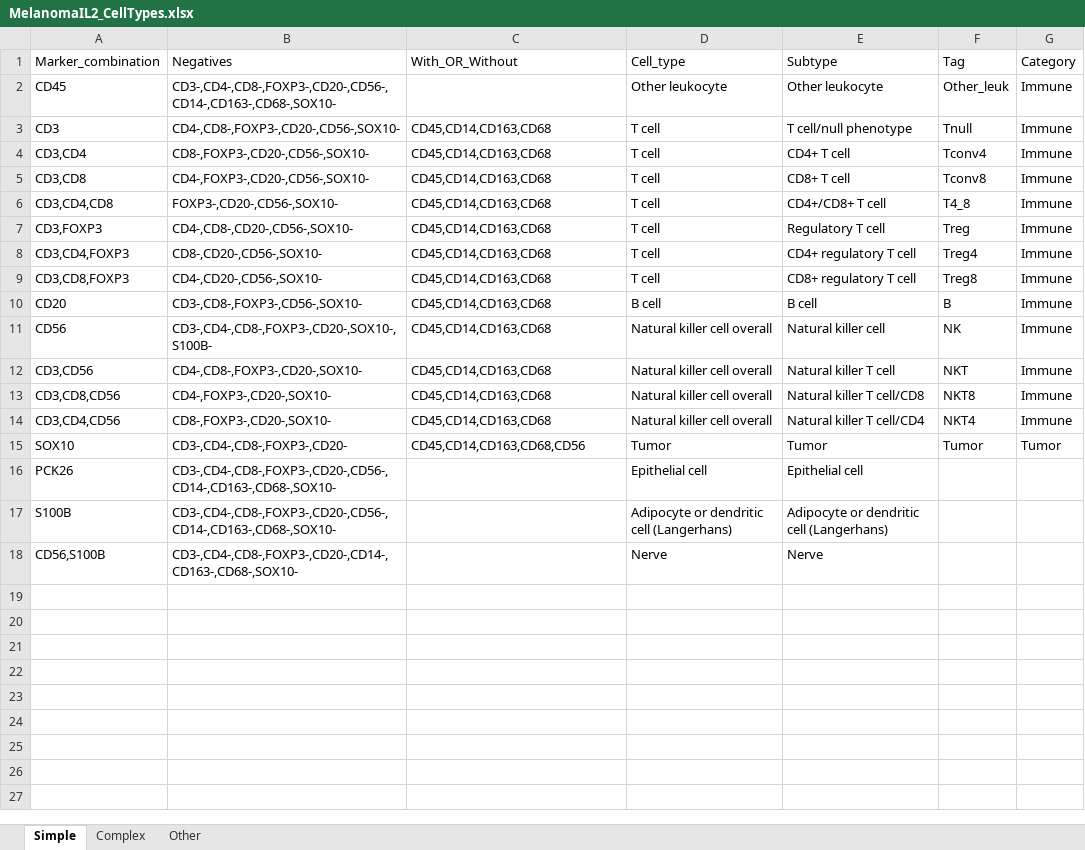
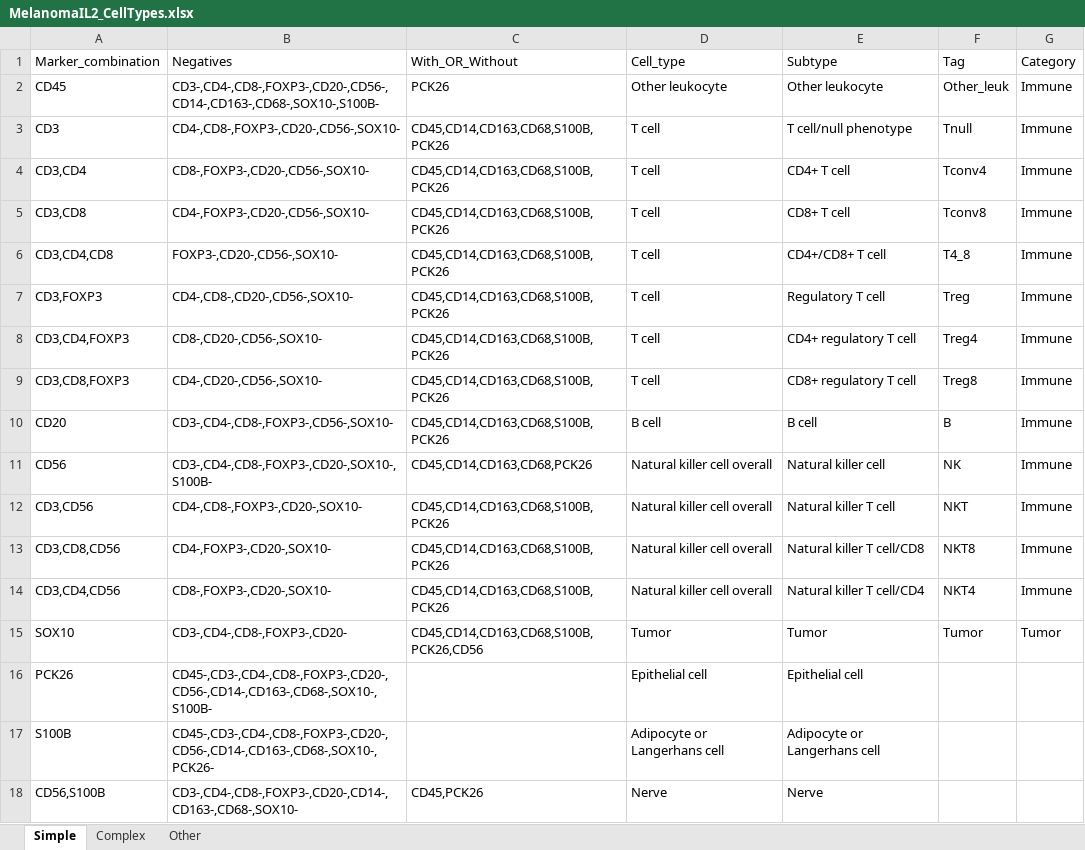
Before and after one commit to caitlinjones/Melanoma_IL2, an Excel workbook: CombinedData/MelanomaIL2_CellTypes.xlsx, sheet Simple, drawn as a sheet; values as stored, in another font and other column widths than the file's, no borders; the diff names each change by its address in the sheet, - before the commit and + after, or states it on an @@ line.

```diff
--- a/CombinedData/MelanomaIL2_CellTypes.xlsx (sheet Simple)
+++ b/CombinedData/MelanomaIL2_CellTypes.xlsx (sheet Simple)
-B2 (Negatives): CD3-,CD4-,CD8-,FOXP3-,CD20-,CD56-,CD14-,CD163-,CD68-,SOX10-
+B2 (Negatives): CD3-,CD4-,CD8-,FOXP3-,CD20-,CD56-,CD14-,CD163-,CD68-,SOX10-,S100B-
-C2 (With_OR_Without): (empty)
+C2 (With_OR_Without): PCK26
-C3:C10 (With_OR_Without): CD45,CD14,CD163,CD68
+C3:C10 (With_OR_Without): CD45,CD14,CD163,CD68,S100B,PCK26
-B10 (Negatives): CD3-,CD8-,FOXP3-,CD56-,SOX10-
+B10 (Negatives): CD3-,CD4-,CD8-,FOXP3-,CD56-,SOX10-
-C11 (With_OR_Without): CD45,CD14,CD163,CD68
+C11 (With_OR_Without): CD45,CD14,CD163,CD68,PCK26
-C12:C14 (With_OR_Without): CD45,CD14,CD163,CD68
+C12:C14 (With_OR_Without): CD45,CD14,CD163,CD68,S100B,PCK26
-C15 (With_OR_Without): CD45,CD14,CD163,CD68,CD56
+C15 (With_OR_Without): CD45,CD14,CD163,CD68,S100B,PCK26,CD56
-B16 (Negatives): CD3-,CD4-,CD8-,FOXP3-,CD20-,CD56-,CD14-,CD163-,CD68-,SOX10-
+B16 (Negatives): CD45-,CD3-,CD4-,CD8-,FOXP3-,CD20-,CD56-,CD14-,CD163-,CD68-,SOX10-,S100B-
-B17 (Negatives): CD3-,CD4-,CD8-,FOXP3-,CD20-,CD56-,CD14-,CD163-,CD68-,SOX10-
+B17 (Negatives): CD45-,CD3-,CD4-,CD8-,FOXP3-,CD20-,CD56-,CD14-,CD163-,CD68-,SOX10-,PCK26-
-D17 (Cell_type): Adipocyte or dendritic cell (Langerhans)
+D17 (Cell_type): Adipocyte or Langerhans cell
-E17 (Subtype): Adipocyte or dendritic cell (Langerhans)
+E17 (Subtype): Adipocyte or Langerhans cell
-C18 (With_OR_Without): (empty)
+C18 (With_OR_Without): CD45,PCK26
```
Also changed, not shown: sheet Other, sheet Complex, CombinedData/MelanomaIL2_CellTypes_wMacroAnnotations.xlsx, CombinedData/MelanomaIL2_FOVannotations.xlsx, 9 other files.
